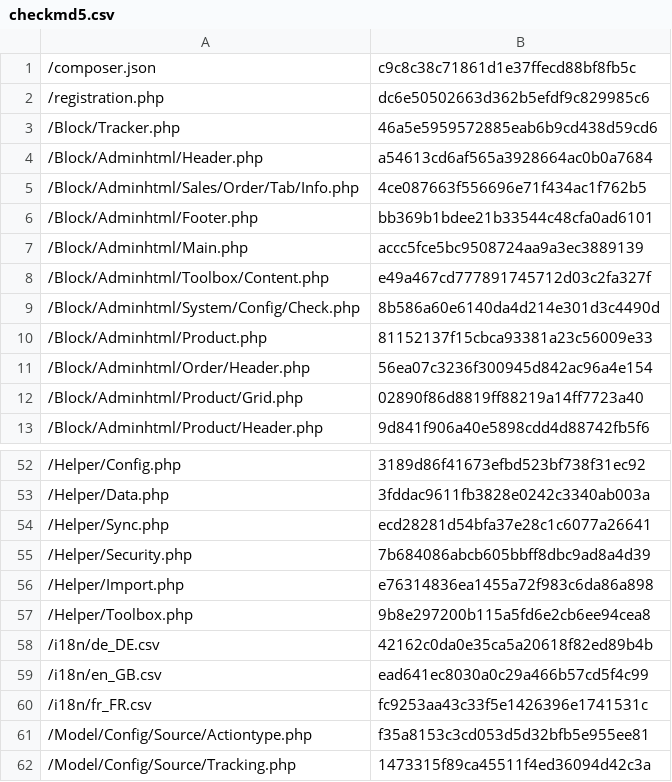
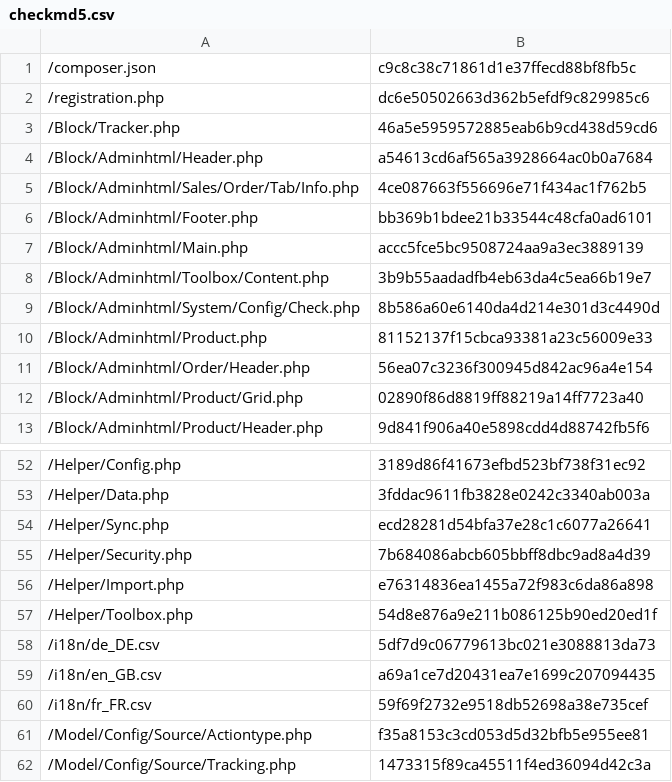
Before and after one commit to lengow/plugin-magento2, a CSV file: etc/checkmd5.csv, drawn as a sheet; only a part is shown, gaps mark what is left out.

```diff
--- a/etc/checkmd5.csv
+++ b/etc/checkmd5.csv
@@ -7,3 +7,3 @@
 /Block/Adminhtml/Main.php|accc5fce5bc9508724aa9a3ec3889139
-/Block/Adminhtml/Toolbox/Content.php|e49a467cd777891745712d03c2fa327f
+/Block/Adminhtml/Toolbox/Content.php|3b9b55aadadfb4eb63da4c5ea66b19e7
 /Block/Adminhtml/System/Config/Check.php|8b586a60e6140da4d214e301d3c4490d
@@ -56,6 +56,6 @@
 /Helper/Import.php|e76314836ea1455a72f983c6da86a898
-/Helper/Toolbox.php|9b8e297200b115a5fd6e2cb6ee94cea8
-/i18n/de_DE.csv|42162c0da0e35ca5a20618f82ed89b4b
-/i18n/en_GB.csv|ead641ec8030a0c29a466b57cd5f4c99
-/i18n/fr_FR.csv|fc9253aa43c33f5e1426396e1741531c
+/Helper/Toolbox.php|54d8e876a9e211b086125b90ed20ed1f
+/i18n/de_DE.csv|5df7d9c06779613bc021e3088813da73
+/i18n/en_GB.csv|a69a1ce7d20431ea7e1699c207094435
+/i18n/fr_FR.csv|59f69f2732e9518db52698a38e735cef
 /Model/Config/Source/Actiontype.php|f35a8153c3cd053d5d32bfb5e955ee81
```
Also changed, not shown: i18n/de_DE.csv, i18n/en_GB.csv, 8 other files.
